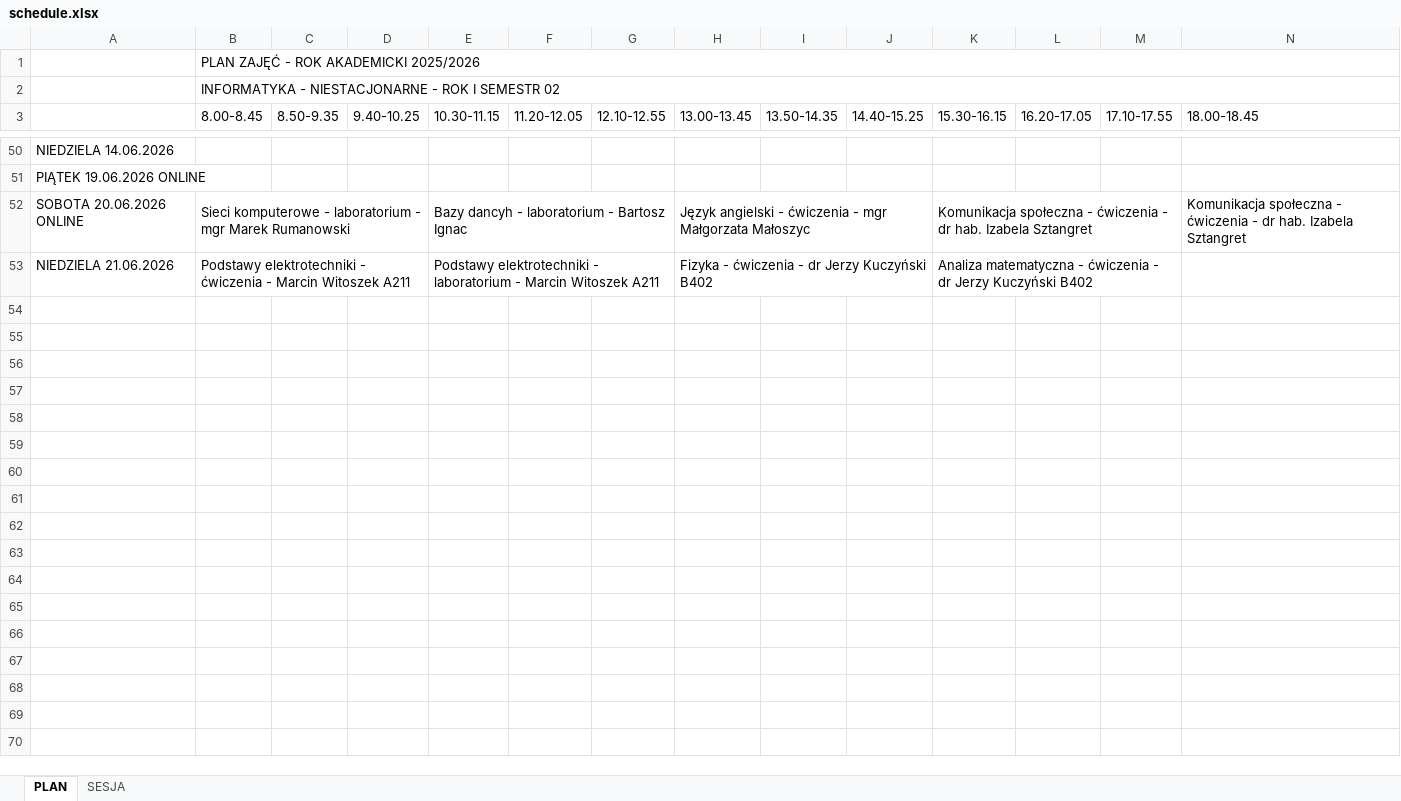
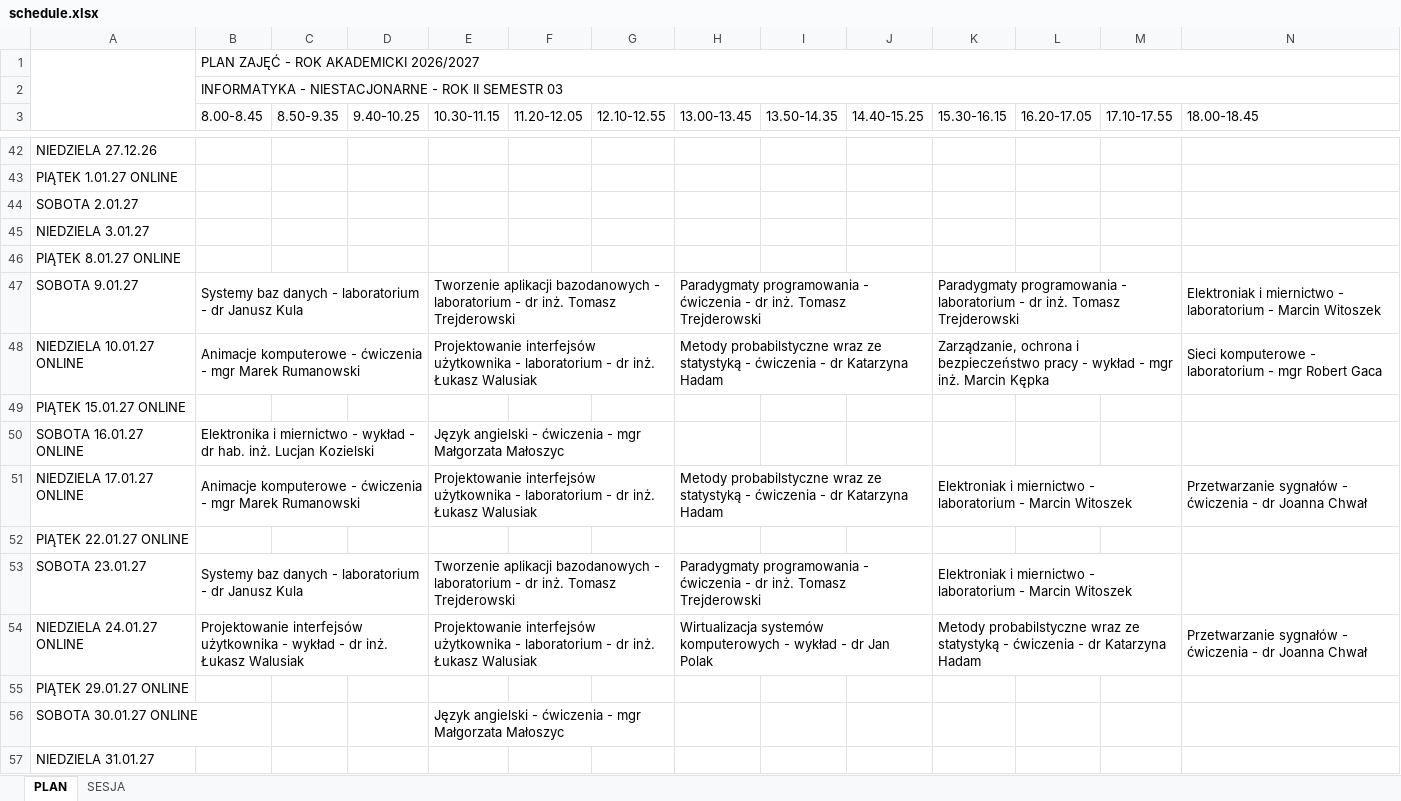
Before and after one commit to duckenclaw/xl-to-gEvents, an Excel workbook: assets/schedule.xlsx, sheet PLAN, drawn as a sheet; only a part is shown, gaps mark what is left out; values as stored, in another font and other column widths than the file's, no cell formats; conditional formats not drawn; removed rows and columns are numbered as before the commit, all else as after; rows hold the shown columns only; the diff covers the shown part only; the diff names each change by its address in the sheet, - before the commit and + after, or states it on an @@ line.

```diff
--- a/assets/schedule.xlsx (sheet PLAN)
+++ b/assets/schedule.xlsx (sheet PLAN)
+A1:A3 merged
-B1 (8.00-8.45): PLAN ZAJĘĆ - ROK AKADEMICKI 2025/2026
+B1 (8.00-8.45): PLAN ZAJĘĆ - ROK AKADEMICKI 2026/2027
-B2 (8.00-8.45): …- ROK I SEMESTR 02
+B2 (8.00-8.45): …- ROK II SEMESTR 03
-A42: NIEDZIELA 14.06.2026
+A42: NIEDZIELA 27.12.26
-A43: PIĄTEK 19.06.2026 ONLINE
+A43: PIĄTEK 1.01.27 ONLINE
-row 52: SOBOTA 20.06.2026 ONLINE | Sieci komputerowe - laboratorium - mgr Marek Rumanowski |  |  | Bazy dancyh - laboratorium - Bartosz Ignac |  |  | Język angielski - ćwiczenia - mgr Małgorzata Małoszyc |  |  | Komunikacja społeczna - ćwiczenia - dr hab. Izabela Sztangret |  |  | Komunikacja społeczna - ćwiczenia - dr hab. Izabela Sztangret
-row 53: NIEDZIELA 21.06.2026 | Podstawy elektrotechniki - ćwiczenia - Marcin Witoszek A211 |  |  | Podstawy elektrotechniki - laboratorium - Marcin Witoszek A211 |  |  | Fizyka - ćwiczenia - dr Jerzy Kuczyński B402 |  |  | Analiza matematyczna - ćwiczenia - dr Jerzy Kuczyński B402
+row 44: SOBOTA 2.01.27
+row 45: NIEDZIELA 3.01.27
+row 46: PIĄTEK 8.01.27 ONLINE
+row 47: SOBOTA 9.01.27 | Systemy baz danych - laboratorium - dr Janusz Kula |  |  | Tworzenie aplikacji bazodanowych - laboratorium - dr inż. Tomasz Trejderowski |  |  | Paradygmaty programowania - ćwiczenia - dr inż. Tomasz Trejderowski |  |  | Paradygmaty programowania - laboratorium - dr inż. Tomasz Trejderowski |  |  | Elektroniak i miernictwo - laboratorium - Marcin Witoszek
+row 48: NIEDZIELA 10.01.27 ONLINE | Animacje komputerowe - ćwiczenia - mgr Marek Rumanowski |  |  | Projektowanie interfejsów użytkownika - laboratorium - dr inż. Łukasz Walusiak |  |  | Metody probabilstyczne wraz ze statystyką - ćwiczenia - dr Katarzyna Hadam |  |  | Zarządzanie, ochrona i bezpieczeństwo pracy - wykład - mgr inż. Marcin Kępka |  |  | Sieci komputerowe - laboratorium - mgr Robert Gaca
+row 49: PIĄTEK 15.01.27 ONLINE
+row 50: SOBOTA 16.01.27 ONLINE | Elektronika i miernictwo - wykład - dr hab. inż. Lucjan Kozielski |  |  | Język angielski - ćwiczenia - mgr Małgorzata Małoszyc
+row 51: NIEDZIELA 17.01.27 ONLINE | Animacje komputerowe - ćwiczenia - mgr Marek Rumanowski |  |  | Projektowanie interfejsów użytkownika - laboratorium - dr inż. Łukasz Walusiak |  |  | Metody probabilstyczne wraz ze statystyką - ćwiczenia - dr Katarzyna Hadam |  |  | Elektroniak i miernictwo - laboratorium - Marcin Witoszek |  |  | Przetwarzanie sygnałów - ćwiczenia - dr Joanna Chwał
+row 52: PIĄTEK 22.01.27 ONLINE
+row 53: SOBOTA 23.01.27 | Systemy baz danych - laboratorium - dr Janusz Kula |  |  | Tworzenie aplikacji bazodanowych - laboratorium - dr inż. Tomasz Trejderowski |  |  | Paradygmaty programowania - ćwiczenia - dr inż. Tomasz Trejderowski |  |  | Elektroniak i miernictwo - laboratorium - Marcin Witoszek
+row 54: NIEDZIELA 24.01.27 ONLINE | Projektowanie interfejsów użytkownika - wykład - dr inż. Łukasz Walusiak |  |  | Projektowanie interfejsów użytkownika - laboratorium - dr inż. Łukasz Walusiak |  |  | Wirtualizacja systemów komputerowych - wykład - dr Jan Polak |  |  | Metody probabilstyczne wraz ze statystyką - ćwiczenia - dr Katarzyna Hadam |  |  | Przetwarzanie sygnałów - ćwiczenia - dr Joanna Chwał
+row 55: PIĄTEK 29.01.27 ONLINE
+row 56: SOBOTA 30.01.27 ONLINE |  |  |  | Język angielski - ćwiczenia - mgr Małgorzata Małoszyc
+row 57: NIEDZIELA 31.01.27
```
Also changed, not shown: 20 added rows, 28 removed rows and 18 edited cells elsewhere in this sheet, sheet SESJA, cell formats, 3 other files.
